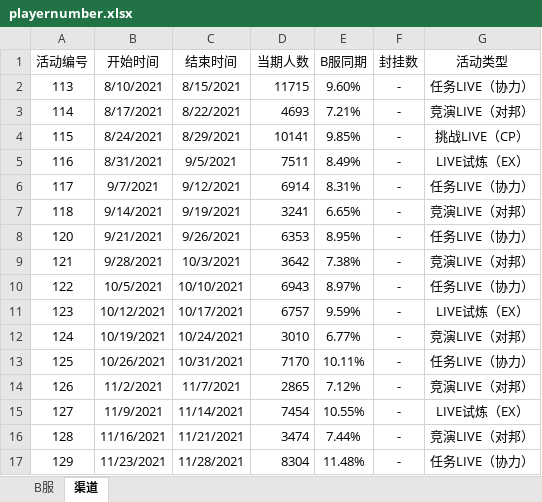
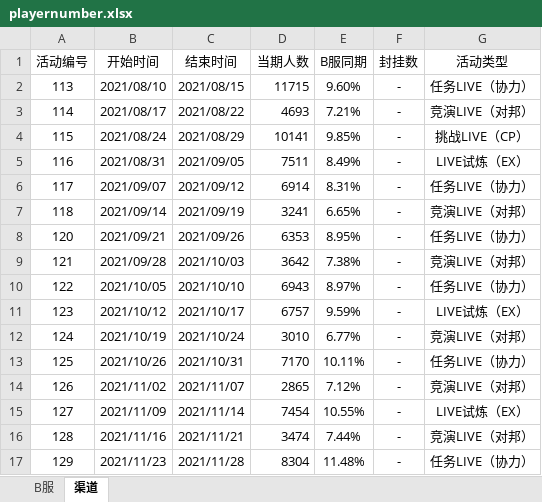
Before and after one commit to Yamamoto-2/tsugu-bangdream-bot, an Excel workbook: backend/config/playernumber.xlsx, sheet 渠道, drawn as a sheet; only a part is shown; values as stored, in another font and other column widths than the file's, no borders; the diff covers the shown part only; the diff names each change by its address in the sheet, - before the commit and + after, or states it on an @@ line.

```diff
--- a/backend/config/playernumber.xlsx (sheet 渠道)
+++ b/backend/config/playernumber.xlsx (sheet 渠道)
-B2 (开始时间): 8/10/2021
+B2 (开始时间): 2021/08/10
-C2 (结束时间): 8/15/2021
+C2 (结束时间): 2021/08/15
-B3 (开始时间): 8/17/2021
+B3 (开始时间): 2021/08/17
-C3 (结束时间): 8/22/2021
+C3 (结束时间): 2021/08/22
-B4 (开始时间): 8/24/2021
+B4 (开始时间): 2021/08/24
-C4 (结束时间): 8/29/2021
+C4 (结束时间): 2021/08/29
-B5 (开始时间): 8/31/2021
+B5 (开始时间): 2021/08/31
-C5 (结束时间): 9/5/2021
+C5 (结束时间): 2021/09/05
-B6 (开始时间): 9/7/2021
+B6 (开始时间): 2021/09/07
-C6 (结束时间): 9/12/2021
+C6 (结束时间): 2021/09/12
-B7 (开始时间): 9/14/2021
+B7 (开始时间): 2021/09/14
-C7 (结束时间): 9/19/2021
+C7 (结束时间): 2021/09/19
-B8 (开始时间): 9/21/2021
+B8 (开始时间): 2021/09/21
-C8 (结束时间): 9/26/2021
+C8 (结束时间): 2021/09/26
-B9 (开始时间): 9/28/2021
+B9 (开始时间): 2021/09/28
-C9 (结束时间): 10/3/2021
+C9 (结束时间): 2021/10/03
-B10 (开始时间): 10/5/2021
+B10 (开始时间): 2021/10/05
-C10 (结束时间): 10/10/2021
+C10 (结束时间): 2021/10/10
-B11 (开始时间): 10/12/2021
+B11 (开始时间): 2021/10/12
-C11 (结束时间): 10/17/2021
+C11 (结束时间): 2021/10/17
-B12 (开始时间): 10/19/2021
+B12 (开始时间): 2021/10/19
-C12 (结束时间): 10/24/2021
+C12 (结束时间): 2021/10/24
-B13 (开始时间): 10/26/2021
+B13 (开始时间): 2021/10/26
-C13 (结束时间): 10/31/2021
+C13 (结束时间): 2021/10/31
-B14 (开始时间): 11/2/2021
+B14 (开始时间): 2021/11/02
-C14 (结束时间): 11/7/2021
+C14 (结束时间): 2021/11/07
-B15 (开始时间): 11/9/2021
+B15 (开始时间): 2021/11/09
-C15 (结束时间): 11/14/2021
+C15 (结束时间): 2021/11/14
-B16 (开始时间): 11/16/2021
+B16 (开始时间): 2021/11/16
-C16 (结束时间): 11/21/2021
+C16 (结束时间): 2021/11/21
-B17 (开始时间): 11/23/2021
+B17 (开始时间): 2021/11/23
-C17 (结束时间): 11/28/2021
+C17 (结束时间): 2021/11/28
```
Also changed, not shown: 384 edited cells elsewhere in this sheet, sheet B服.
